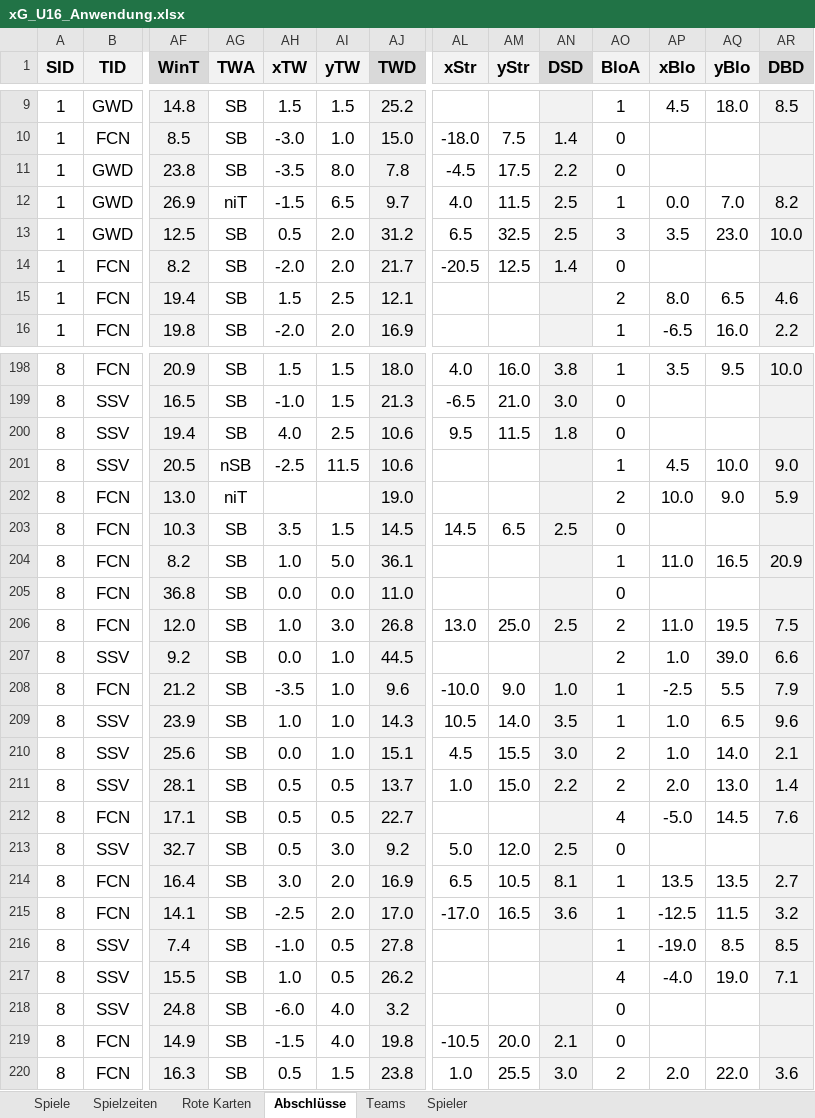
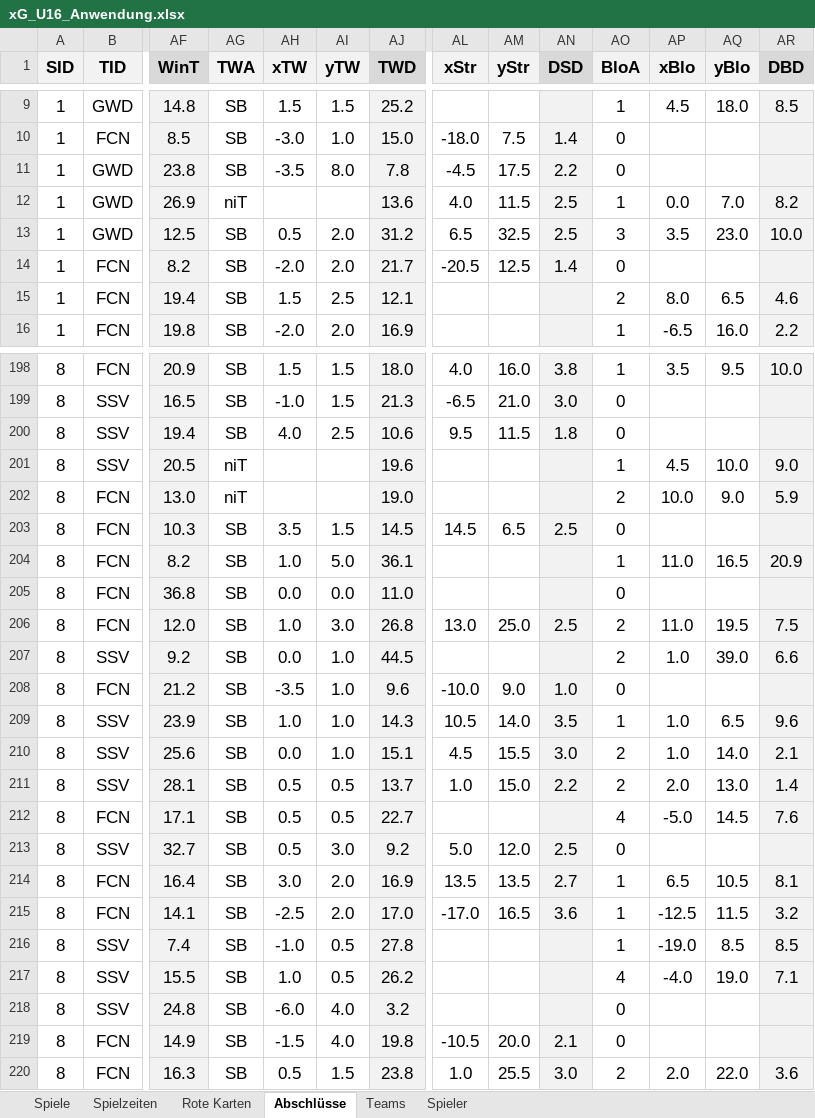
Before and after one commit to BB14official/xG_U16, an Excel workbook: xG_U16_Anwendung.xlsx, sheet Abschlüsse, drawn as a sheet; only a part is shown, gaps mark what is left out; values as stored, in another font and other column widths than the file's, no borders; conditional formats and table styles not drawn; the diff names each change by its address in the sheet, - before the commit and + after, or states it on an @@ line.

```diff
--- a/xG_U16_Anwendung.xlsx (sheet Abschlüsse)
+++ b/xG_U16_Anwendung.xlsx (sheet Abschlüsse)
-AH12 (xTW): -1.5
+AH12 (xTW): (empty)
-AI12 (yTW): 6.5
+AI12 (yTW): (empty)
-AJ12 (TWD): 9.7
+AJ12 (TWD): 13.6
-AG201 (TWA): nSB
+AG201 (TWA): niT
-AH201 (xTW): -2.5
+AH201 (xTW): (empty)
-AI201 (yTW): 11.5
+AI201 (yTW): (empty)
-AJ201 (TWD): 10.6
+AJ201 (TWD): 19.6
-AO208 (BloA): 1
+AO208 (BloA): 0
-AP208 (xBlo): -2.5
+AP208 (xBlo): (empty)
-AQ208 (yBlo): 5.5
+AQ208 (yBlo): (empty)
-AR208 (DBD): 7.9
+AR208 (DBD): (empty)
-AL214 (xStr): 6.5
+AL214 (xStr): 13.5
-AM214 (yStr): 10.5
+AM214 (yStr): 13.5
-AN214 (DSD): 8.1
+AN214 (DSD): 2.7
-AP214 (xBlo): 13.5
+AP214 (xBlo): 6.5
-AQ214 (yBlo): 13.5
+AQ214 (yBlo): 10.5
-AR214 (DBD): 2.7
+AR214 (DBD): 8.1
```
Also changed, not shown: 1 other file.
